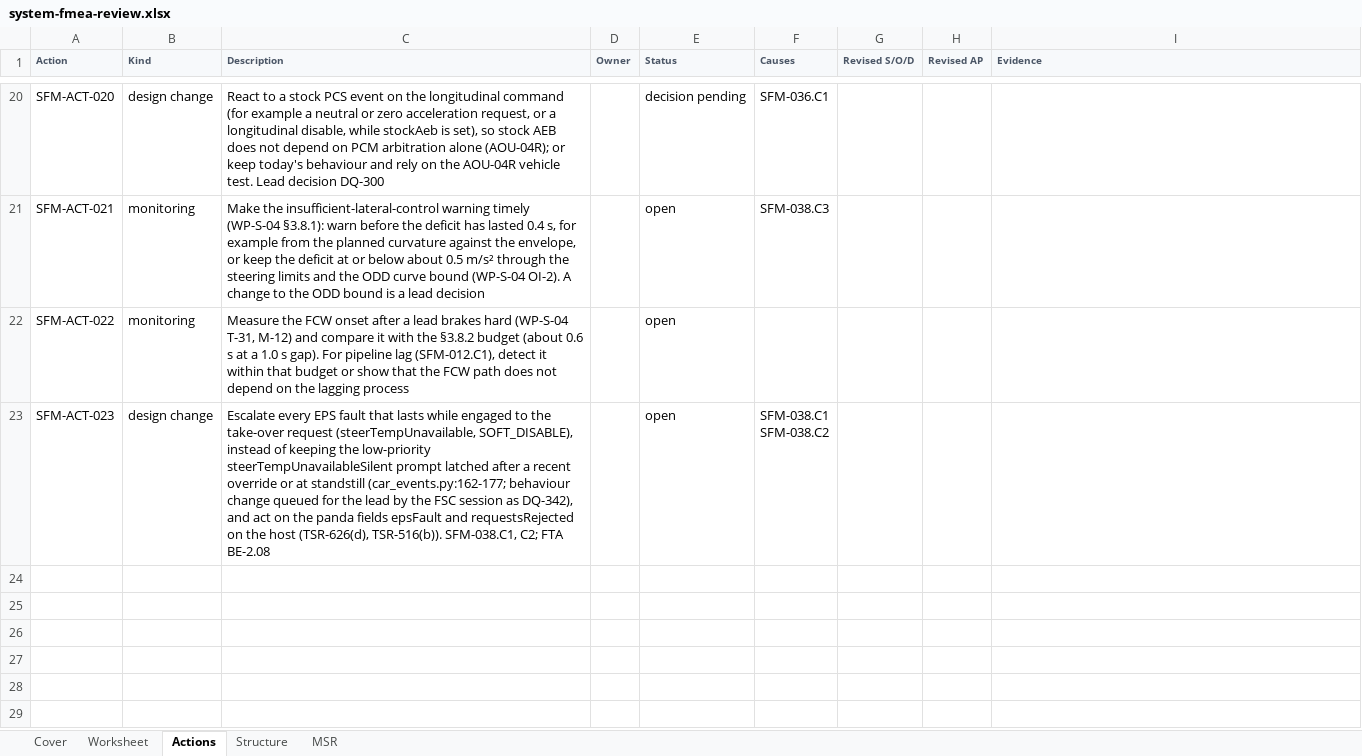
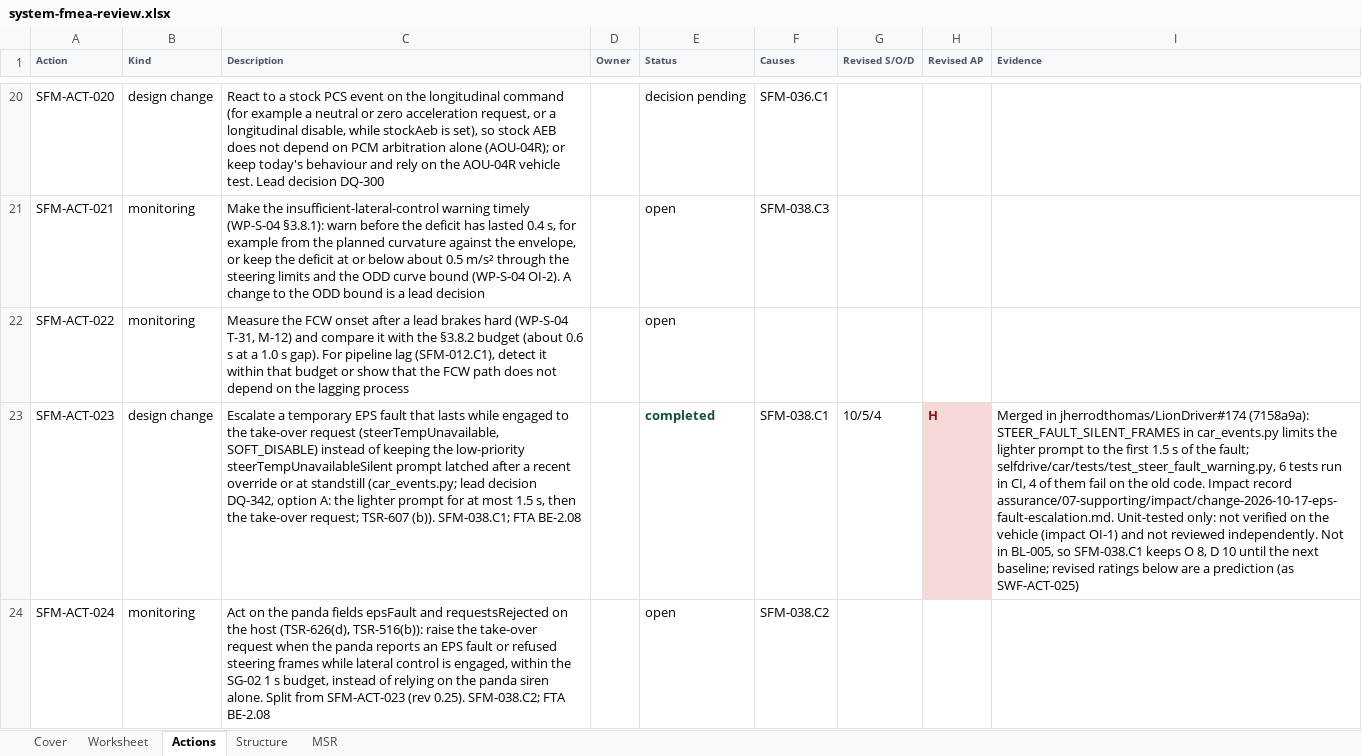
Before and after one commit to jherrodthomas/LionDriver, an Excel workbook: assurance/08-analyses/fmea/exports/review/system-fmea-review.xlsx, sheet Actions, drawn as a sheet; only a part is shown, gaps mark what is left out; values as stored, in another font and other column widths than the file's, no borders; ↵ is a line break in a cell; the diff names each change by its address in the sheet, - before the commit and + after, or states it on an @@ line.

```diff
--- a/assurance/08-analyses/fmea/exports/review/system-fmea-review.xlsx (sheet Actions)
+++ b/assurance/08-analyses/fmea/exports/review/system-fmea-review.xlsx (sheet Actions)
-C23 (Description): Escalate every EPS fault that lasts while engaged to the take-over request (steerTempUnavailable, SOFT_DISABLE), instead of keeping the low-priority steerTempUnavailableSilent prompt latched after a recent override or at standstill (car_events.py:162-177; behaviour change queued for the lead by the FSC session as DQ-342), and act on the panda fields epsFault and requestsRejected on the host (TSR-626(d), TSR-516(b)). SFM-038.C1, C2; FTA BE-2.08
+C23 (Description): Escalate a temporary EPS fault that lasts while engaged to the take-over request (steerTempUnavailable, SOFT_DISABLE) instead of keeping the low-priority steerTempUnavailableSilent prompt latched after a recent override or at standstill (car_events.py; lead decision DQ-342, option A: the lighter prompt for at most 1.5 s, then the take-over request; TSR-607 (b)). SFM-038.C1; FTA BE-2.08
-E23 (Status): open
+E23 (Status): completed
@@ E23 bold: off → on, text colour: black → #14513A @@
-F23 (Causes): SFM-038.C1 ↵ SFM-038.C2
+F23 (Causes): SFM-038.C1
-G23 (Revised S/O/D): (empty)
+G23 (Revised S/O/D): 10/5/4
-H23 (Revised AP): (empty)
+H23 (Revised AP): H
-H23 fill: none
+H23 fill: #F6D9D6
-I23 (Evidence): (empty)
+I23 (Evidence): Merged in jherrodthomas/LionDriver#174 (7158a9a): STEER_FAULT_SILENT_FRAMES in car_events.py limits the lighter prompt to the first 1.5 s of the fault; selfdrive/car/tests/test_steer_fault_warning.py, 6 tests run in CI, 4 of them fail on the old code. Impact record assurance/07-supporting/impact/change-2026-10-17-eps-fault-escalation.md. Unit-tested only: not verified on the vehicle (impact OI-1) and not reviewed independently. Not in BL-005, so SFM-038.C1 keeps O 8, D 10 until the next baseline; revised ratings below are a prediction (as SWF-ACT-025)
+row 24: SFM-ACT-024 | monitoring | Act on the panda fields epsFault and requestsRejected on the host (TSR-626(d), TSR-516(b)): raise the take-over request when the panda reports an EPS fault or refused steering frames while lateral control is engaged, within the SG-02 1 s budget, instead of relying on the panda siren alone. Split from SFM-ACT-023 (rev 0.25). SFM-038.C2; FTA BE-2.08 |  | open | SFM-038.C2
```
Also changed, not shown: sheet Worksheet, sheet Cover, 15 other files.
